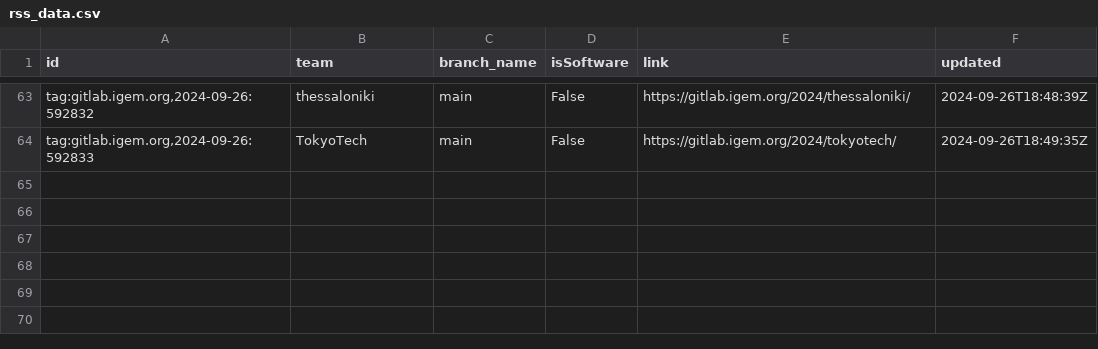
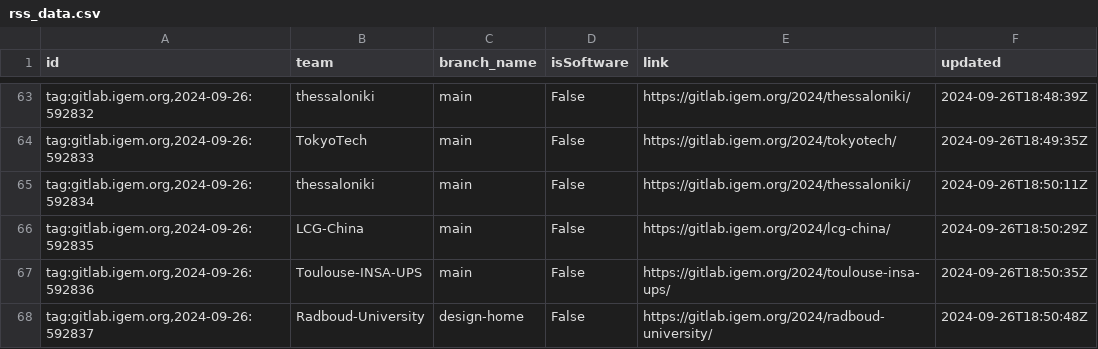
Before and after one commit to taxfree-python/iGEM_Pulse, a CSV file: rss_data.csv, drawn as a sheet; only a part is shown, gaps mark what is left out; the diff names each change by its address in the sheet, - before the commit and + after, or states it on an @@ line.

Commit message:
Update RSS data at 2024-09-27 03:53:05

```diff
--- a/rss_data.csv
+++ b/rss_data.csv
+row 65: tag:gitlab.igem.org,2024-09-26:592834 | thessaloniki | main | False | https://gitlab.igem.org/2024/thessaloniki/ | 2024-09-26T18:50:11Z
+row 66: tag:gitlab.igem.org,2024-09-26:592835 | LCG-China | main | False | https://gitlab.igem.org/2024/lcg-china/ | 2024-09-26T18:50:29Z
+row 67: tag:gitlab.igem.org,2024-09-26:592836 | Toulouse-INSA-UPS | main | False | https://gitlab.igem.org/2024/toulouse-insa-ups/ | 2024-09-26T18:50:35Z
+row 68: tag:gitlab.igem.org,2024-09-26:592837 | Radboud-University | design-home | False | https://gitlab.igem.org/2024/radboud-university/ | 2024-09-26T18:50:48Z
```
